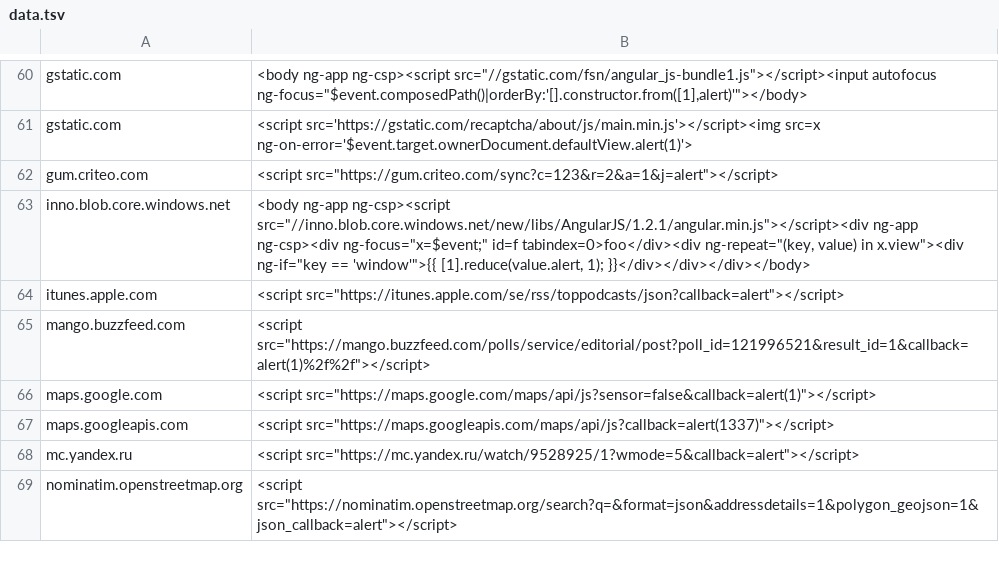
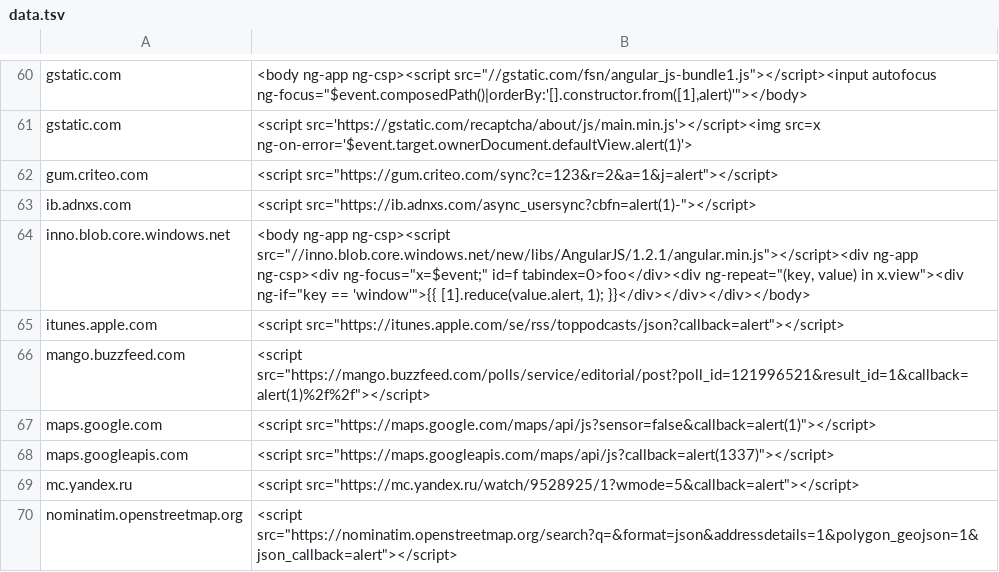
Before and after one commit to renniepak/CSPBypass, a TSV file: data.tsv, drawn as a sheet; only a part is shown, gaps mark what is left out; the diff names each change by its address in the sheet, - before the commit and + after, or states it on an @@ line.

Commit message:
Added ib.adnxs.com

```diff
--- a/data.tsv
+++ b/data.tsv
+row 63: ib.adnxs.com | <script src="https://ib.adnxs.com/async_usersync?cbfn=alert(1)-"></script>
```
